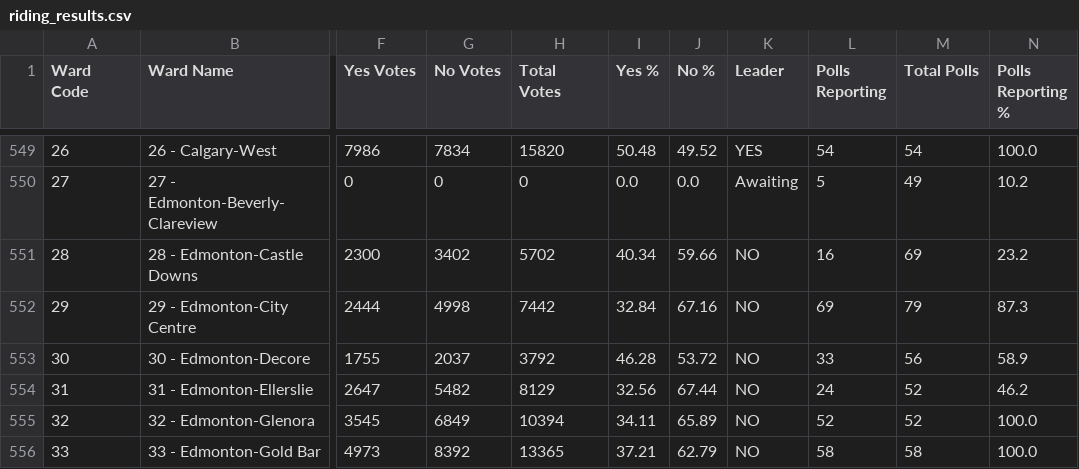
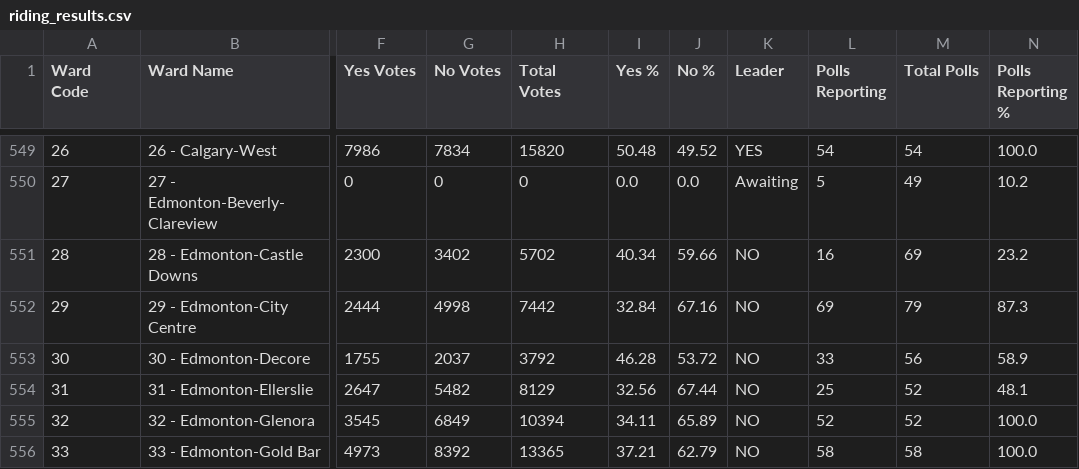
Before and after one commit to J7892/abresults, a CSV file: data/riding_results.csv, drawn as a sheet; only a part is shown, gaps mark what is left out; the diff covers the shown part only; the diff names each change by its address in the sheet, - before the commit and + after, or states it on an @@ line.

```diff
--- a/data/riding_results.csv
+++ b/data/riding_results.csv
-L554 (Polls Reporting): 24
+L554 (Polls Reporting): 25
-N554 (Polls Reporting %): 46.2
+N554 (Polls Reporting %): 48.1
```
Also changed, not shown: 149 edited cells elsewhere in this file, data/referendum_summary.csv, data/voting_methods.csv, 2 other files.
